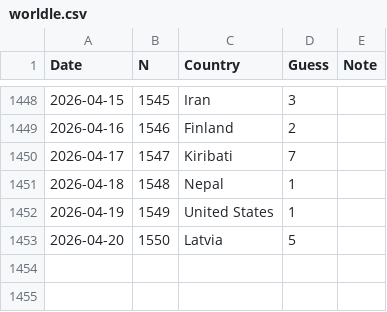
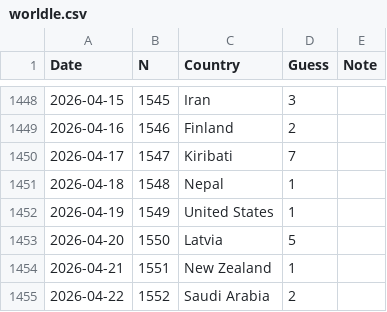
Before and after one commit to spkaluzny/mydata, a CSV file: data/worldle.csv, drawn as a sheet; only a part is shown, gaps mark what is left out.

Commit message:
Added new observation

```diff
--- a/data/worldle.csv
+++ b/data/worldle.csv
@@ -1453 +1453,3 @@ Date,N,Country,Guess,Note
 2026-04-20,1550,Latvia,5
+2026-04-21,1551,New Zealand,1
+2026-04-22,1552,Saudi Arabia,2
```
